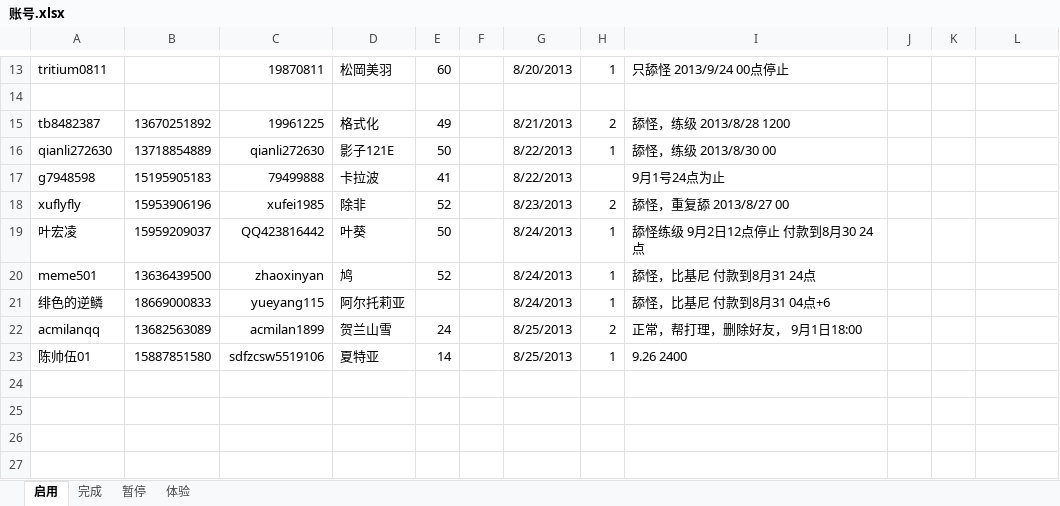
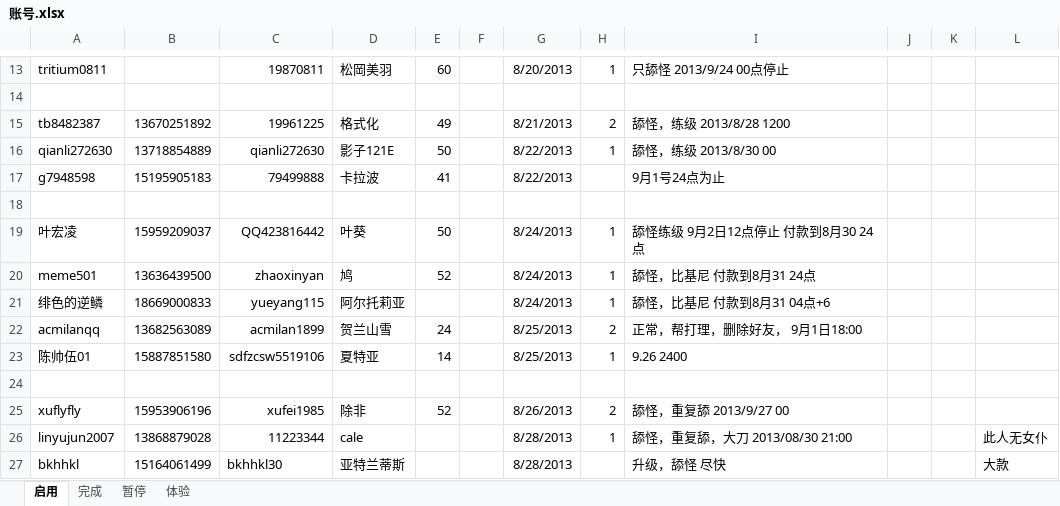
Before and after one commit to xmufeng001/yasewang2, an Excel workbook: 账号.xlsx, sheet 启用, drawn as a sheet; only a part is shown, gaps mark what is left out; values as stored, in another font and other column widths than the file's, no borders; the diff names each change by its address in the sheet, - before the commit and + after, or states it on an @@ line.

```diff
--- a/账号.xlsx (sheet 启用)
+++ b/账号.xlsx (sheet 启用)
-row 18: xuflyfly | 15953906196 | xufei1985 | 除非 | 52 |  | 8/23/2013 | 2 | 舔怪，重复舔 2013/8/27 00
+row 18: (empty)
+row 24: (empty)
+row 25: xuflyfly | 15953906196 | xufei1985 | 除非 | 52 |  | 8/26/2013 | 2 | 舔怪，重复舔 2013/9/27 00
+row 26: linyujun2007 | 13868879028 | 11223344 | cale |  |  | 8/28/2013 | 1 | 舔怪，重复舔，大刀 2013/08/30 21:00 |  |  | 此人无女仆
+row 27: bkhhkl | 15164061499 | bkhhkl30 | 亚特兰蒂斯 |  |  | 8/28/2013 |  | 升级，舔怪 尽快 |  |  | 大款
```
Also changed, not shown: 5 other files.
